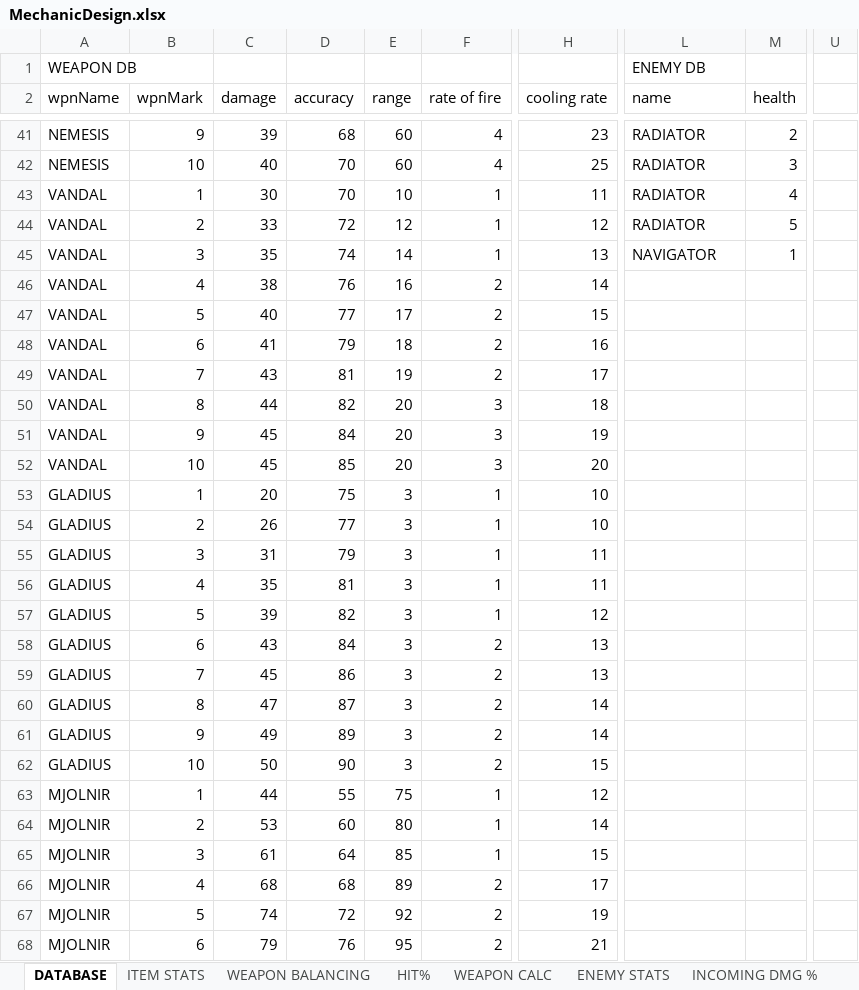
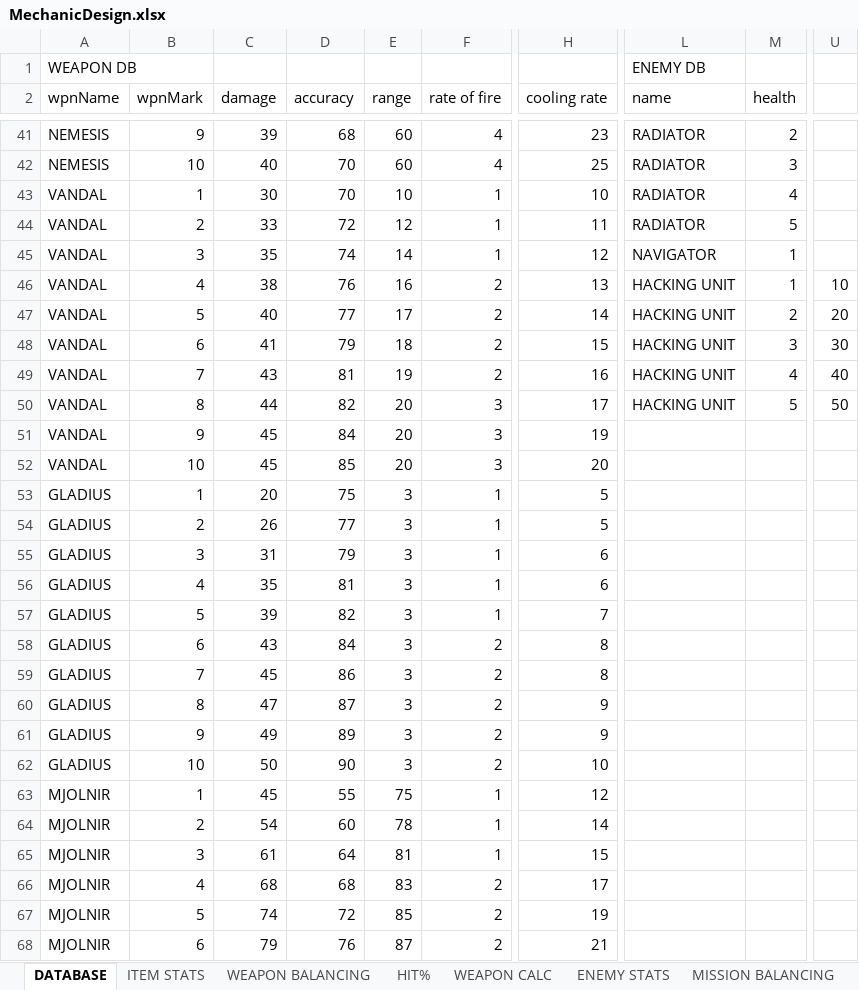
Before and after one commit to HuvaaKoodia/SpringProject_2014, an Excel workbook: Design/MechanicDesign.xlsx, sheet DATABASE, drawn as a sheet; only a part is shown, gaps mark what is left out; values as stored, in another font and other column widths than the file's, no borders; conditional formats and table styles not drawn; the diff covers the shown part only; the diff names each change by its address in the sheet, - before the commit and + after, or states it on an @@ line.

```diff
--- a/Design/MechanicDesign.xlsx (sheet DATABASE)
+++ b/Design/MechanicDesign.xlsx (sheet DATABASE)
-H43 (cooling rate): 11
+H43 (cooling rate): 10
-H44 (cooling rate): 12
+H44 (cooling rate): 11
-H45 (cooling rate): 13
+H45 (cooling rate): 12
-H46 (cooling rate): 14
+H46 (cooling rate): 13
-L46:L50 (name): (empty)
+L46:L50 (name): HACKING UNIT
-M46 (health): (empty)
+M46 (health): 1
-U46: (empty)
+U46: 10
-H47 (cooling rate): 15
+H47 (cooling rate): 14
-M47 (health): (empty)
+M47 (health): 2
-U47: (empty)
+U47: 20
-H48 (cooling rate): 16
+H48 (cooling rate): 15
-M48 (health): (empty)
+M48 (health): 3
-U48: (empty)
+U48: 30
-H49 (cooling rate): 17
+H49 (cooling rate): 16
-M49 (health): (empty)
+M49 (health): 4
-U49: (empty)
+U49: 40
-H50 (cooling rate): 18
+H50 (cooling rate): 17
-M50 (health): (empty)
+M50 (health): 5
-U50: (empty)
+U50: 50
-H53:H54 (cooling rate): 10
+H53:H54 (cooling rate): 5
-H55:H56 (cooling rate): 11
+H55:H56 (cooling rate): 6
-H57 (cooling rate): 12
+H57 (cooling rate): 7
-H58:H59 (cooling rate): 13
+H58:H59 (cooling rate): 8
-H60:H61 (cooling rate): 14
+H60:H61 (cooling rate): 9
-H62 (cooling rate): 15
+H62 (cooling rate): 10
-C63 (damage): 44
+C63 (damage): 45
-C64 (damage): 53
+C64 (damage): 54
-E64 (range): 80
+E64 (range): 78
-E65 (range): 85
+E65 (range): 81
-E66 (range): 89
+E66 (range): 83
-E67 (range): 92
+E67 (range): 85
-E68 (range): 95
+E68 (range): 87
```
Also changed, not shown: 27 edited cells elsewhere in this sheet, sheet ITEM STATS, sheet MISSION BALANCING, sheet WEAPON BALANCING, sheet WEAPON CALC, sheet ENEMY STATS, other sheet tabs, charts or pictures, Design/FlowchartExcel.xlsx, Design/Level Design/LevelDesign.xlsx, 1 other file.
